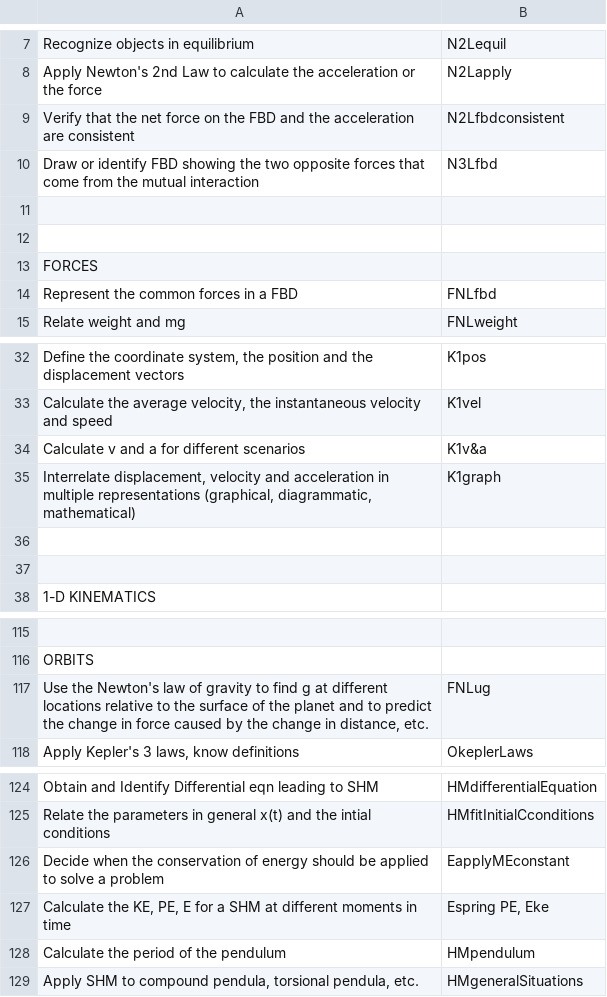
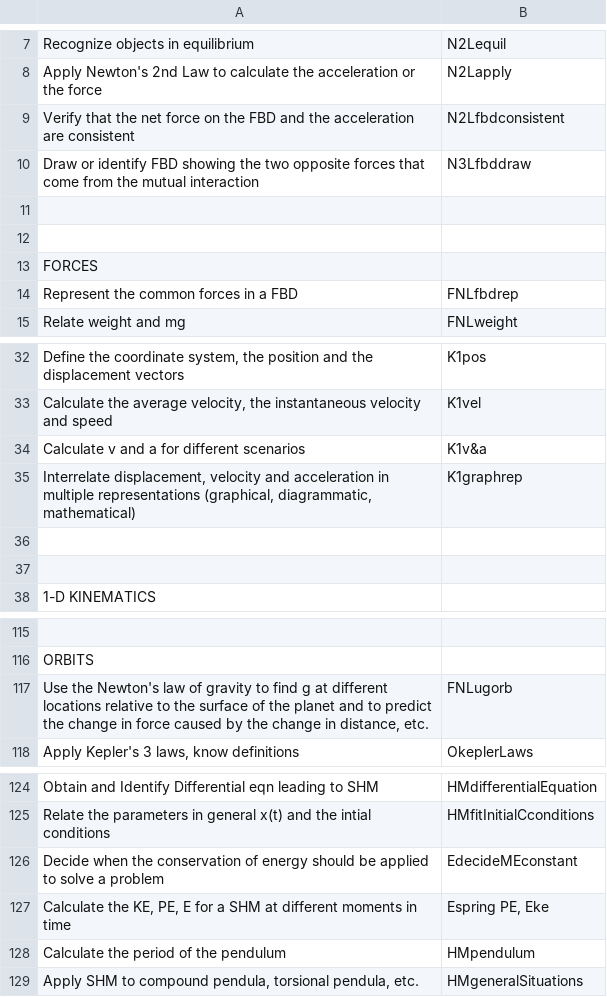
Before and after one commit to pmitros/concept-tag-server, a TSV file: sample_objectives.tsv, drawn as a sheet; only a part is shown, gaps mark what is left out; the diff names each change by its address in the sheet, - before the commit and + after, or states it on an @@ line.

```diff
--- a/sample_objectives.tsv
+++ b/sample_objectives.tsv
-B10: N3Lfbd
+B10: N3Lfbddraw
-B14: FNLfbd
+B14: FNLfbdrep
-B35: K1graph
+B35: K1graphrep
-B117: FNLug
+B117: FNLugorb
-B126: EapplyMEconstant
+B126: EdecideMEconstant
```
Also changed, not shown: 8 other files.
